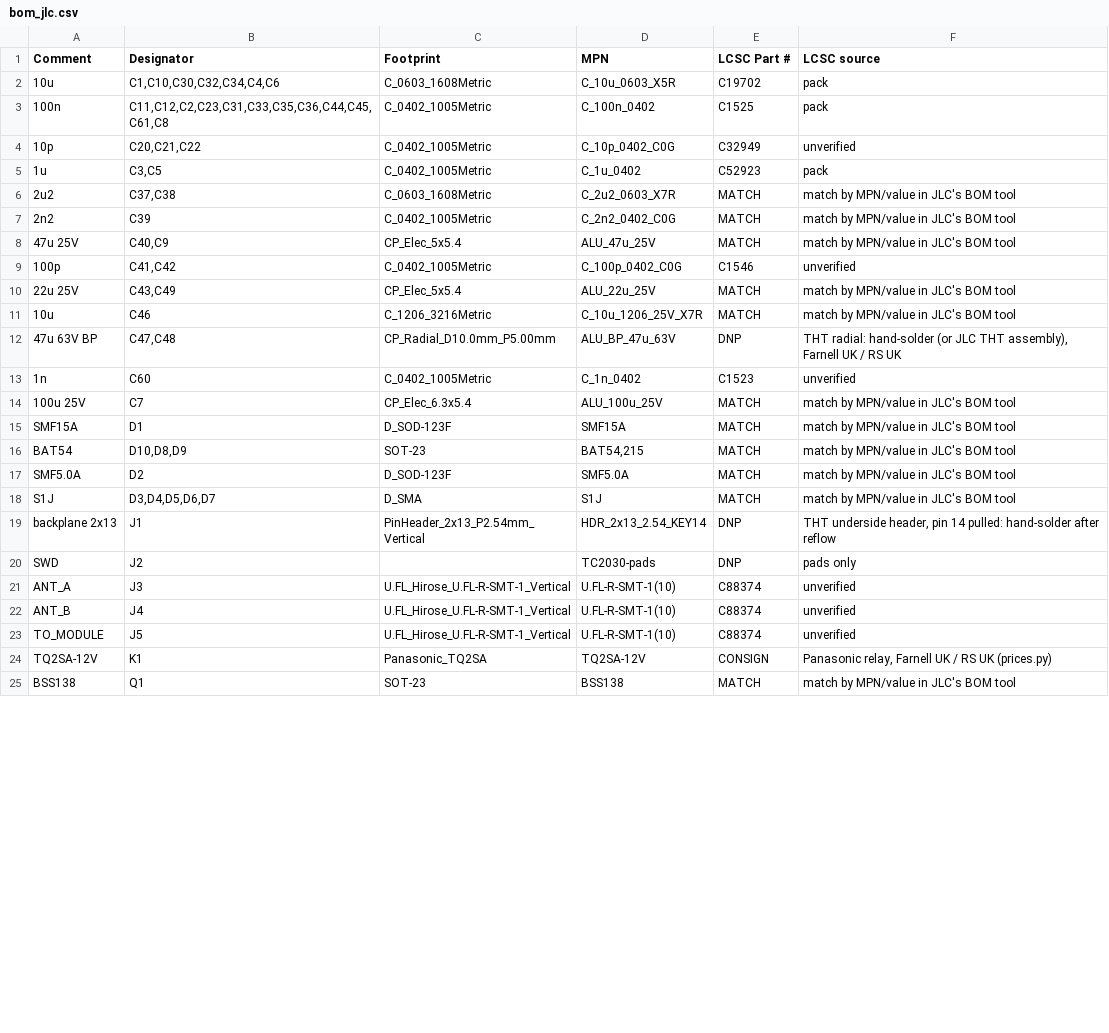
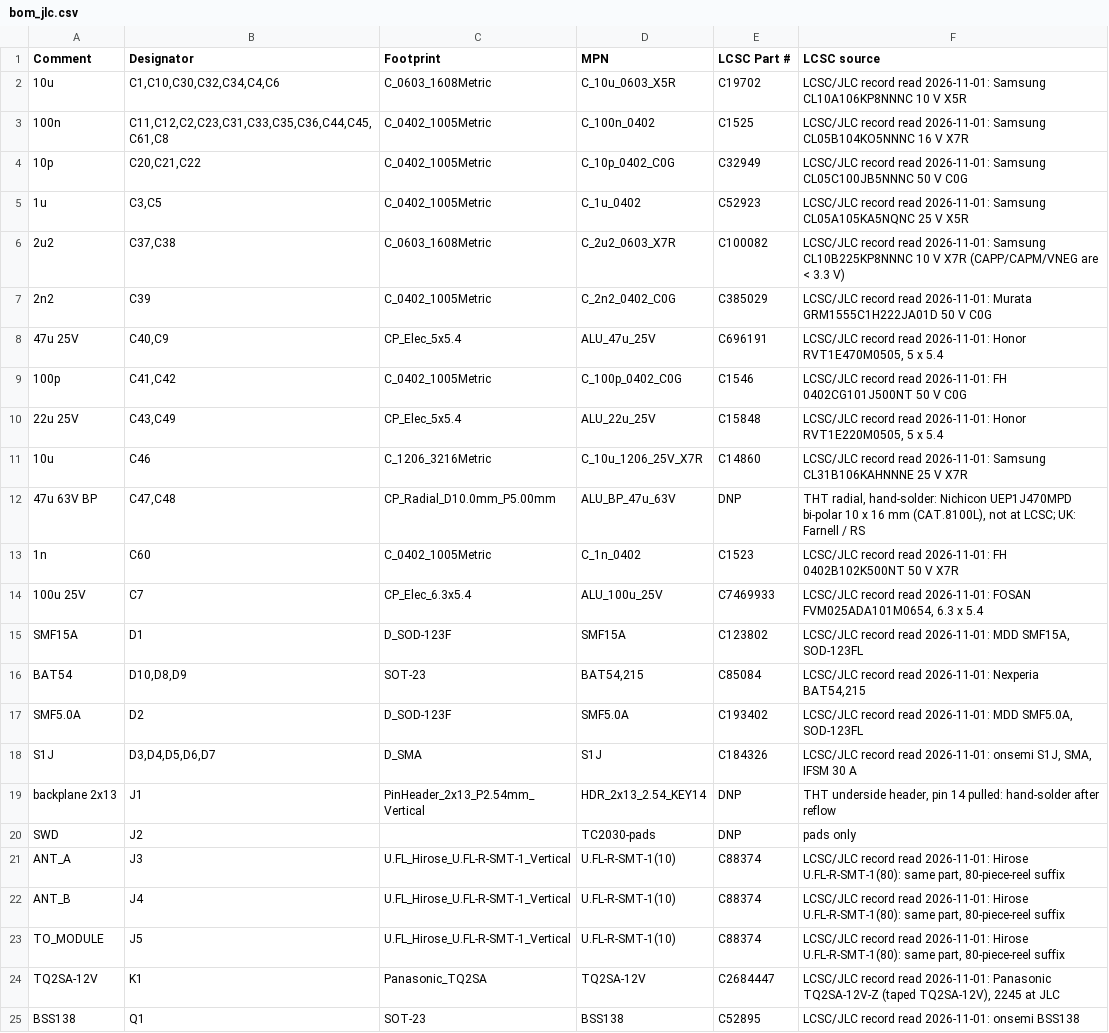
Before and after one commit to saturncity/openpack, a CSV file: hw/rx/out/fab/bom_jlc.csv, drawn as a sheet; only a part is shown; the diff covers the shown part only.

```diff
--- a/hw/rx/out/fab/bom_jlc.csv
+++ b/hw/rx/out/fab/bom_jlc.csv
@@ -1,25 +1,25 @@
 Comment,Designator,Footprint,MPN,LCSC Part #,LCSC source
-10u,"C1,C10,C30,C32,C34,C4,C6",C_0603_1608Metric,C_10u_0603_X5R,C19702,pack
-100n,"C11,C12,C2,C23,C31,C33,C35,C36,C44,C45,C61,C8",C_0402_1005Metric,C_100n_0402,C1525,pack
-10p,"C20,C21,C22",C_0402_1005Metric,C_10p_0402_C0G,C32949,unverified
-1u,"C3,C5",C_0402_1005Metric,C_1u_0402,C52923,pack
-2u2,"C37,C38",C_0603_1608Metric,C_2u2_0603_X7R,MATCH,match by MPN/value in JLC's BOM tool
-2n2,C39,C_0402_1005Metric,C_2n2_0402_C0G,MATCH,match by MPN/value in JLC's BOM tool
-47u 25V,"C40,C9",CP_Elec_5x5.4,ALU_47u_25V,MATCH,match by MPN/value in JLC's BOM tool
-100p,"C41,C42",C_0402_1005Metric,C_100p_0402_C0G,C1546,unverified
-22u 25V,"C43,C49",CP_Elec_5x5.4,ALU_22u_25V,MATCH,match by MPN/value in JLC's BOM tool
-10u,C46,C_1206_3216Metric,C_10u_1206_25V_X7R,MATCH,match by MPN/value in JLC's BOM tool
-47u 63V BP,"C47,C48",CP_Radial_D10.0mm_P5.00mm,ALU_BP_47u_63V,DNP,"THT radial: hand-solder (or JLC THT assembly), Farnell UK / RS UK"
-1n,C60,C_0402_1005Metric,C_1n_0402,C1523,unverified
-100u 25V,C7,CP_Elec_6.3x5.4,ALU_100u_25V,MATCH,match by MPN/value in JLC's BOM tool
-SMF15A,D1,D_SOD-123F,SMF15A,MATCH,match by MPN/value in JLC's BOM tool
-BAT54,"D10,D8,D9",SOT-23,"BAT54,215",MATCH,match by MPN/value in JLC's BOM tool
-SMF5.0A,D2,D_SOD-123F,SMF5.0A,MATCH,match by MPN/value in JLC's BOM tool
-S1J,"D3,D4,D5,D6,D7",D_SMA,S1J,MATCH,match by MPN/value in JLC's BOM tool
+10u,"C1,C10,C30,C32,C34,C4,C6",C_0603_1608Metric,C_10u_0603_X5R,C19702,LCSC/JLC record read 2026-11-01: Samsung CL10A106KP8NNNC 10 V X5R
+100n,"C11,C12,C2,C23,C31,C33,C35,C36,C44,C45,C61,C8",C_0402_1005Metric,C_100n_0402,C1525,LCSC/JLC record read 2026-11-01: Samsung CL05B104KO5NNNC 16 V X7R
+10p,"C20,C21,C22",C_0402_1005Metric,C_10p_0402_C0G,C32949,LCSC/JLC record read 2026-11-01: Samsung CL05C100JB5NNNC 50 V C0G
+1u,"C3,C5",C_0402_1005Metric,C_1u_0402,C52923,LCSC/JLC record read 2026-11-01: Samsung CL05A105KA5NQNC 25 V X5R
+2u2,"C37,C38",C_0603_1608Metric,C_2u2_0603_X7R,C100082,LCSC/JLC record read 2026-11-01: Samsung CL10B225KP8NNNC 10 V X7R (CAPP/CAPM/VNEG are < 3.3 V)
+2n2,C39,C_0402_1005Metric,C_2n2_0402_C0G,C385029,LCSC/JLC record read 2026-11-01: Murata GRM1555C1H222JA01D 50 V C0G
+47u 25V,"C40,C9",CP_Elec_5x5.4,ALU_47u_25V,C696191,"LCSC/JLC record read 2026-11-01: Honor RVT1E470M0505, 5 x 5.4"
+100p,"C41,C42",C_0402_1005Metric,C_100p_0402_C0G,C1546,LCSC/JLC record read 2026-11-01: FH 0402CG101J500NT 50 V C0G
+22u 25V,"C43,C49",CP_Elec_5x5.4,ALU_22u_25V,C15848,"LCSC/JLC record read 2026-11-01: Honor RVT1E220M0505, 5 x 5.4"
+10u,C46,C_1206_3216Metric,C_10u_1206_25V_X7R,C14860,LCSC/JLC record read 2026-11-01: Samsung CL31B106KAHNNNE 25 V X7R
+47u 63V BP,"C47,C48",CP_Radial_D10.0mm_P5.00mm,ALU_BP_47u_63V,DNP,"THT radial, hand-solder: Nichicon UEP1J470MPD bi-polar 10 x 16 mm (CAT.8100L), not at LCSC; UK: Farnell / RS"
+1n,C60,C_0402_1005Metric,C_1n_0402,C1523,LCSC/JLC record read 2026-11-01: FH 0402B102K500NT 50 V X7R
+100u 25V,C7,CP_Elec_6.3x5.4,ALU_100u_25V,C7469933,"LCSC/JLC record read 2026-11-01: FOSAN FVM025ADA101M0654, 6.3 x 5.4"
+SMF15A,D1,D_SOD-123F,SMF15A,C123802,"LCSC/JLC record read 2026-11-01: MDD SMF15A, SOD-123FL"
+BAT54,"D10,D8,D9",SOT-23,"BAT54,215",C85084,"LCSC/JLC record read 2026-11-01: Nexperia BAT54,215"
+SMF5.0A,D2,D_SOD-123F,SMF5.0A,C193402,"LCSC/JLC record read 2026-11-01: MDD SMF5.0A, SOD-123FL"
+S1J,"D3,D4,D5,D6,D7",D_SMA,S1J,C184326,"LCSC/JLC record read 2026-11-01: onsemi S1J, SMA, IFSM 30 A"
 backplane 2x13,J1,PinHeader_2x13_P2.54mm_Vertical,HDR_2x13_2.54_KEY14,DNP,"THT underside header, pin 14 pulled: hand-solder after reflow"
 SWD,J2,,TC2030-pads,DNP,pads only
-ANT_A,J3,U.FL_Hirose_U.FL-R-SMT-1_Vertical,U.FL-R-SMT-1(10),C88374,unverified
-ANT_B,J4,U.FL_Hirose_U.FL-R-SMT-1_Vertical,U.FL-R-SMT-1(10),C88374,unverified
-TO_MODULE,J5,U.FL_Hirose_U.FL-R-SMT-1_Vertical,U.FL-R-SMT-1(10),C88374,unverified
-TQ2SA-12V,K1,Panasonic_TQ2SA,TQ2SA-12V,CONSIGN,"Panasonic relay, Farnell UK / RS UK (prices.py)"
-BSS138,Q1,SOT-23,BSS138,MATCH,match by MPN/value in JLC's BOM tool
+ANT_A,J3,U.FL_Hirose_U.FL-R-SMT-1_Vertical,U.FL-R-SMT-1(10),C88374,"LCSC/JLC record read 2026-11-01: Hirose U.FL-R-SMT-1(80): same part, 80-piece-reel suffix"
+ANT_B,J4,U.FL_Hirose_U.FL-R-SMT-1_Vertical,U.FL-R-SMT-1(10),C88374,"LCSC/JLC record read 2026-11-01: Hirose U.FL-R-SMT-1(80): same part, 80-piece-reel suffix"
+TO_MODULE,J5,U.FL_Hirose_U.FL-R-SMT-1_Vertical,U.FL-R-SMT-1(10),C88374,"LCSC/JLC record read 2026-11-01: Hirose U.FL-R-SMT-1(80): same part, 80-piece-reel suffix"
+TQ2SA-12V,K1,Panasonic_TQ2SA,TQ2SA-12V,C2684447,"LCSC/JLC record read 2026-11-01: Panasonic TQ2SA-12V-Z (taped TQ2SA-12V), 2245 at JLC"
+BSS138,Q1,SOT-23,BSS138,C52895,LCSC/JLC record read 2026-11-01: onsemi BSS138
```
Also changed, not shown: 25 edited cells elsewhere in this file, 41 other files.
